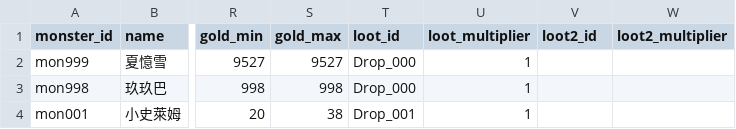
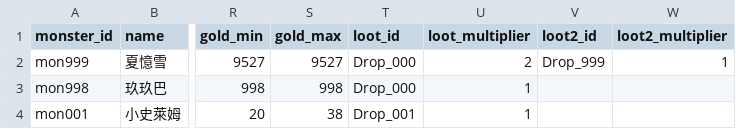
Before and after one commit to longagoseason/Dream-Crafter, a CSV file: source/monsters - monsters.csv, drawn as a sheet; only a part is shown, gaps mark what is left out; the diff names each change by its address in the sheet, - before the commit and + after, or states it on an @@ line.

```diff
--- a/source/monsters - monsters.csv
+++ b/source/monsters - monsters.csv
-U2 (loot_multiplier): 1
+U2 (loot_multiplier): 2
-V2 (loot2_id): (empty)
+V2 (loot2_id): Drop_999
-W2 (loot2_multiplier): (empty)
+W2 (loot2_multiplier): 1
```
Also changed, not shown: source/Drop_loot_id - Drop_loot_id.csv, source/Drop_special_loot - Drop_special_loot.csv, 3 other files.
